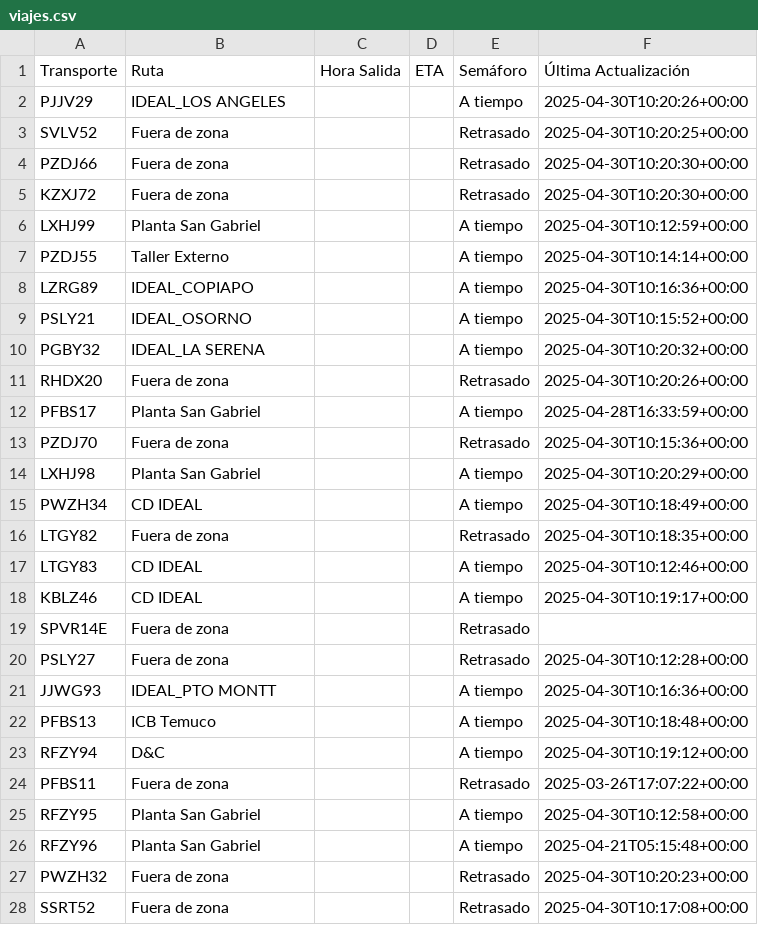
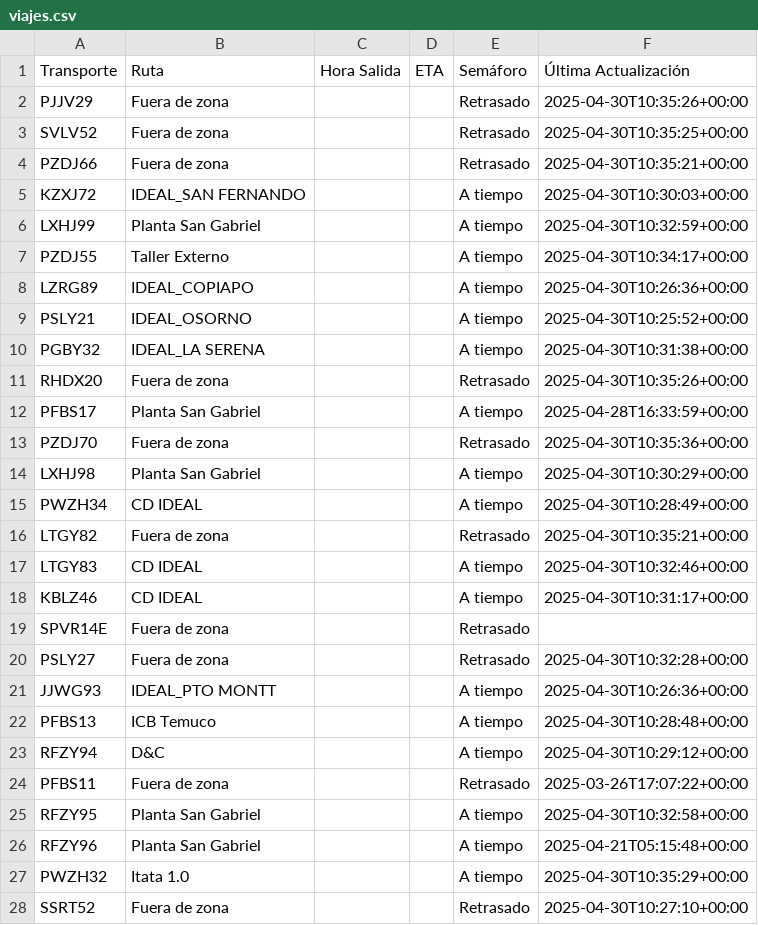
Before and after one commit to ErhickDiaz/Semaforo, a CSV file: viajes.csv, drawn as a sheet; only a part is shown; the diff covers the shown part only.

Commit message:
Actualización automática de viajes.csv

```diff
--- a/viajes.csv
+++ b/viajes.csv
@@ -1,28 +1,28 @@
 Transporte,Ruta,Hora Salida,ETA,Semáforo,Última Actualización
-PJJV29,IDEAL_LOS ANGELES,,,A tiempo,2025-04-30T10:20:26+00:00
-SVLV52,Fuera de zona,,,Retrasado,2025-04-30T10:20:25+00:00
-PZDJ66,Fuera de zona,,,Retrasado,2025-04-30T10:20:30+00:00
-KZXJ72,Fuera de zona,,,Retrasado,2025-04-30T10:20:30+00:00
-LXHJ99,Planta San Gabriel,,,A tiempo,2025-04-30T10:12:59+00:00
-PZDJ55,Taller Externo,,,A tiempo,2025-04-30T10:14:14+00:00
-LZRG89,IDEAL_COPIAPO,,,A tiempo,2025-04-30T10:16:36+00:00
-PSLY21,IDEAL_OSORNO,,,A tiempo,2025-04-30T10:15:52+00:00
-PGBY32,IDEAL_LA SERENA,,,A tiempo,2025-04-30T10:20:32+00:00
-RHDX20,Fuera de zona,,,Retrasado,2025-04-30T10:20:26+00:00
+PJJV29,Fuera de zona,,,Retrasado,2025-04-30T10:35:26+00:00
+SVLV52,Fuera de zona,,,Retrasado,2025-04-30T10:35:25+00:00
+PZDJ66,Fuera de zona,,,Retrasado,2025-04-30T10:35:21+00:00
+KZXJ72,IDEAL_SAN FERNANDO,,,A tiempo,2025-04-30T10:30:03+00:00
+LXHJ99,Planta San Gabriel,,,A tiempo,2025-04-30T10:32:59+00:00
+PZDJ55,Taller Externo,,,A tiempo,2025-04-30T10:34:17+00:00
+LZRG89,IDEAL_COPIAPO,,,A tiempo,2025-04-30T10:26:36+00:00
+PSLY21,IDEAL_OSORNO,,,A tiempo,2025-04-30T10:25:52+00:00
+PGBY32,IDEAL_LA SERENA,,,A tiempo,2025-04-30T10:31:38+00:00
+RHDX20,Fuera de zona,,,Retrasado,2025-04-30T10:35:26+00:00
 PFBS17,Planta San Gabriel,,,A tiempo,2025-04-28T16:33:59+00:00
-PZDJ70,Fuera de zona,,,Retrasado,2025-04-30T10:15:36+00:00
-LXHJ98,Planta San Gabriel,,,A tiempo,2025-04-30T10:20:29+00:00
-PWZH34,CD IDEAL,,,A tiempo,2025-04-30T10:18:49+00:00
-LTGY82,Fuera de zona,,,Retrasado,2025-04-30T10:18:35+00:00
-LTGY83,CD IDEAL,,,A tiempo,2025-04-30T10:12:46+00:00
-KBLZ46,CD IDEAL,,,A tiempo,2025-04-30T10:19:17+00:00
+PZDJ70,Fuera de zona,,,Retrasado,2025-04-30T10:35:36+00:00
+LXHJ98,Planta San Gabriel,,,A tiempo,2025-04-30T10:30:29+00:00
+PWZH34,CD IDEAL,,,A tiempo,2025-04-30T10:28:49+00:00
+LTGY82,Fuera de zona,,,Retrasado,2025-04-30T10:35:21+00:00
+LTGY83,CD IDEAL,,,A tiempo,2025-04-30T10:32:46+00:00
+KBLZ46,CD IDEAL,,,A tiempo,2025-04-30T10:31:17+00:00
 SPVR14E,Fuera de zona,,,Retrasado,
-PSLY27,Fuera de zona,,,Retrasado,2025-04-30T10:12:28+00:00
-JJWG93,IDEAL_PTO MONTT,,,A tiempo,2025-04-30T10:16:36+00:00
-PFBS13,ICB Temuco,,,A tiempo,2025-04-30T10:18:48+00:00
-RFZY94,D&C ,,,A tiempo,2025-04-30T10:19:12+00:00
+PSLY27,Fuera de zona,,,Retrasado,2025-04-30T10:32:28+00:00
+JJWG93,IDEAL_PTO MONTT,,,A tiempo,2025-04-30T10:26:36+00:00
+PFBS13,ICB Temuco,,,A tiempo,2025-04-30T10:28:48+00:00
+RFZY94,D&C ,,,A tiempo,2025-04-30T10:29:12+00:00
 PFBS11,Fuera de zona,,,Retrasado,2025-03-26T17:07:22+00:00
-RFZY95,Planta San Gabriel,,,A tiempo,2025-04-30T10:12:58+00:00
+RFZY95,Planta San Gabriel,,,A tiempo,2025-04-30T10:32:58+00:00
 RFZY96,Planta San Gabriel,,,A tiempo,2025-04-21T05:15:48+00:00
-PWZH32,Fuera de zona,,,Retrasado,2025-04-30T10:20:23+00:00
-SSRT52,Fuera de zona,,,Retrasado,2025-04-30T10:17:08+00:00
+PWZH32,Itata 1.0 ,,,A tiempo,2025-04-30T10:35:29+00:00
+SSRT52,Fuera de zona,,,Retrasado,2025-04-30T10:27:10+00:00
```
Also changed, not shown: 51 edited cells elsewhere in this file.
